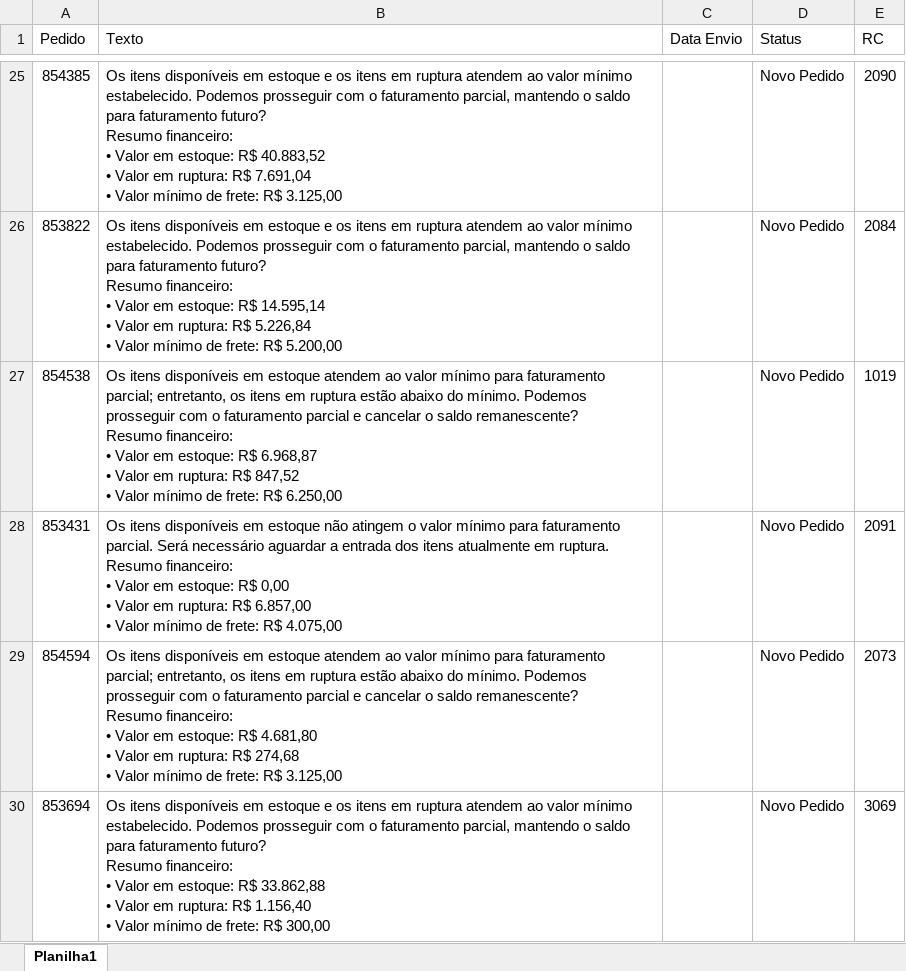
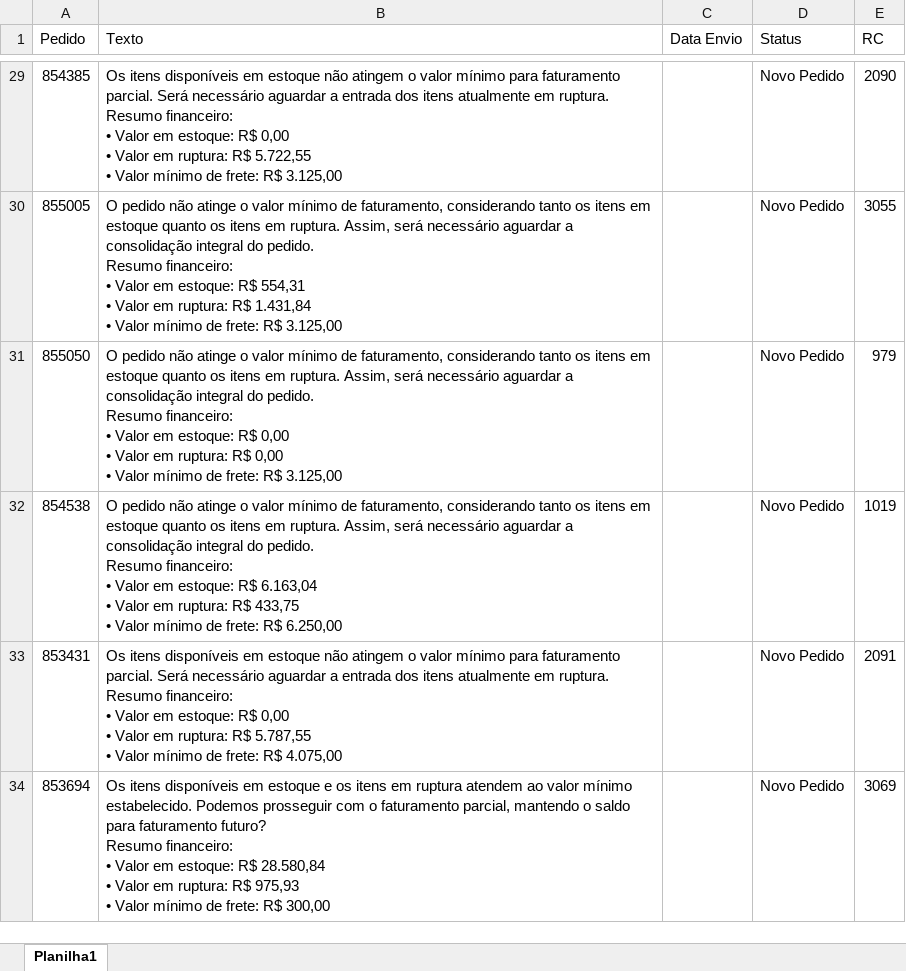
Before and after one commit to Alefe1995/portal-pedidos, an Excel workbook: Ação.xlsx, sheet Planilha1, drawn as a sheet; only a part is shown, gaps mark what is left out; values as stored, in another font and other column widths than the file's, no borders; removed rows and columns are numbered as before the commit, all else as after; ↵ is a line break in a cell; the diff covers the shown part only; the diff names each change by its address in the sheet, - before the commit and + after, or states it on an @@ line.

```diff
--- a/Ação.xlsx (sheet Planilha1)
+++ b/Ação.xlsx (sheet Planilha1)
-B29 (Texto): …em estoque e os itens em ruptura atendem ao valor mínimo estabelecido. Podemos prosseguir com o faturamento parcial, mantendo o saldo para faturamento futuro? ↵ Resumo financeiro: ↵ • Valor em estoque: R$ 40.883,52 ↵ • Valor em ruptura: R$ 7.691,04 ↵ • Valor…
+B29 (Texto): …em estoque não atingem o valor mínimo para faturamento parcial. Será necessário aguardar a entrada dos itens atualmente em ruptura. ↵ Resumo financeiro: ↵ • Valor em estoque: R$ 0,00 ↵ • Valor em ruptura: R$ 5.722,55 ↵ • Valor…
-row 26: 853822 | Os itens disponíveis em estoque e os itens em ruptura atendem ao valor mínimo estabelecido. Podemos prosseguir com o faturamento parcial, mantendo o saldo para faturamento futuro? ↵ Resumo financeiro: ↵ • Valor em estoque: R$ 14.595,14 ↵ • Valor em ruptura: R$ 5.226,84 ↵ • Valor mínimo de frete: R$ 5.200,00 |  | Novo Pedido | 2084
+row 30: 855005 | O pedido não atinge o valor mínimo de faturamento, considerando tanto os itens em estoque quanto os itens em ruptura. Assim, será necessário aguardar a consolidação integral do pedido. ↵ Resumo financeiro: ↵ • Valor em estoque: R$ 554,31 ↵ • Valor em ruptura: R$ 1.431,84 ↵ • Valor mínimo de frete: R$ 3.125,00 |  | Novo Pedido | 3055
+row 31: 855050 | O pedido não atinge o valor mínimo de faturamento, considerando tanto os itens em estoque quanto os itens em ruptura. Assim, será necessário aguardar a consolidação integral do pedido. ↵ Resumo financeiro: ↵ • Valor em estoque: R$ 0,00 ↵ • Valor em ruptura: R$ 0,00 ↵ • Valor mínimo de frete: R$ 3.125,00 |  | Novo Pedido | 979
-B32 (Texto): Os itens disponíveis em estoque atendem ao valor mínimo para faturamento parcial; entretanto, os itens em ruptura estão abaixo do mínimo. Podemos prosseguir com o faturamento parcial e cancelar o saldo remanescente? ↵ Resumo financeiro: ↵ • Valor em estoque: R$ 6.968,87 ↵ • Valor em ruptura: R$ 847,52 ↵ • Valor…
+B32 (Texto): O pedido não atinge o valor mínimo de faturamento, considerando tanto os itens em estoque quanto os itens em ruptura. Assim, será necessário aguardar a consolidação integral do pedido. ↵ Resumo financeiro: ↵ • Valor em estoque: R$ 6.163,04 ↵ • Valor em ruptura: R$ 433,75 ↵ • Valor…
-B33 (Texto): …ruptura: R$ 6.857,00 ↵ • Valor…
+B33 (Texto): …ruptura: R$ 5.787,55 ↵ • Valor…
-row 29: 854594 | Os itens disponíveis em estoque atendem ao valor mínimo para faturamento parcial; entretanto, os itens em ruptura estão abaixo do mínimo. Podemos prosseguir com o faturamento parcial e cancelar o saldo remanescente? ↵ Resumo financeiro: ↵ • Valor em estoque: R$ 4.681,80 ↵ • Valor em ruptura: R$ 274,68 ↵ • Valor mínimo de frete: R$ 3.125,00 |  | Novo Pedido | 2073
-B34 (Texto): …estoque: R$ 33.862,88 ↵ • Valor em ruptura: R$ 1.156,40 ↵ • Valor…
+B34 (Texto): …estoque: R$ 28.580,84 ↵ • Valor em ruptura: R$ 975,93 ↵ • Valor…
```
Also changed, not shown: 79 added rows, 62 removed rows and 263 edited cells elsewhere in this sheet, Itens.xlsx, Pedidos.xlsx.
